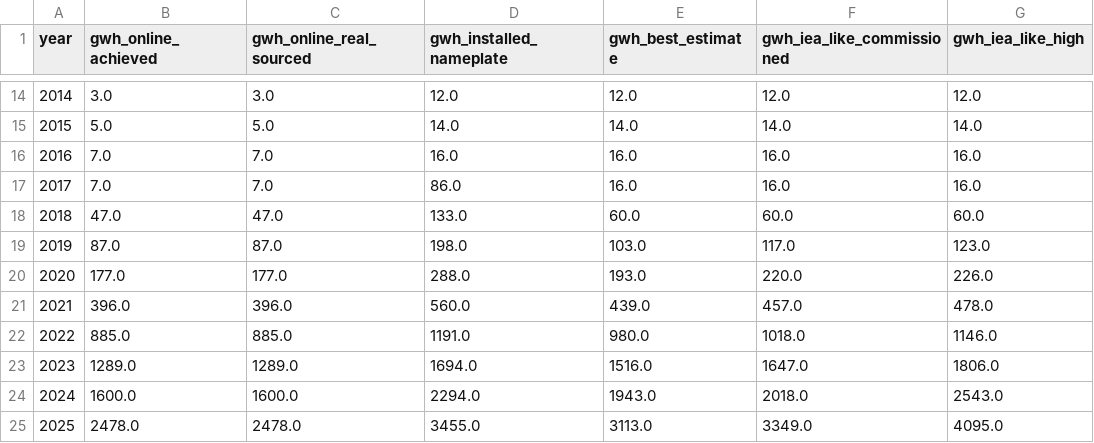
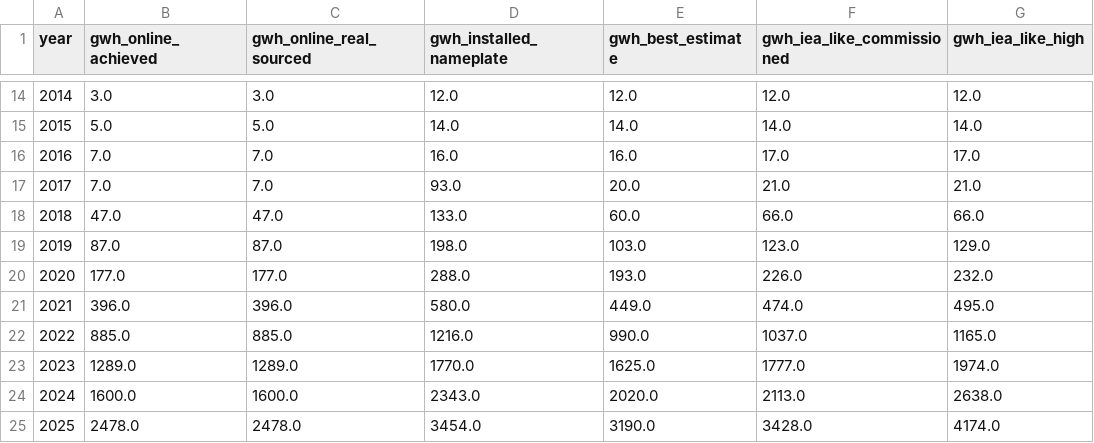
Before and after one commit to dmw24/BatteryFactory, a CSV file: capacity_by_year.csv, drawn as a sheet; only a part is shown, gaps mark what is left out; the diff covers the shown part only; the diff names each change by its address in the sheet, - before the commit and + after, or states it on an @@ line.

```diff
--- a/capacity_by_year.csv
+++ b/capacity_by_year.csv
-F16 (gwh_iea_like_commissioned): 16.0
+F16 (gwh_iea_like_commissioned): 17.0
-G16 (gwh_iea_like_high): 16.0
+G16 (gwh_iea_like_high): 17.0
-D17 (gwh_installed_nameplate): 86.0
+D17 (gwh_installed_nameplate): 93.0
-E17 (gwh_best_estimate): 16.0
+E17 (gwh_best_estimate): 20.0
-F17 (gwh_iea_like_commissioned): 16.0
+F17 (gwh_iea_like_commissioned): 21.0
-G17 (gwh_iea_like_high): 16.0
+G17 (gwh_iea_like_high): 21.0
-F18 (gwh_iea_like_commissioned): 60.0
+F18 (gwh_iea_like_commissioned): 66.0
-G18 (gwh_iea_like_high): 60.0
+G18 (gwh_iea_like_high): 66.0
-F19 (gwh_iea_like_commissioned): 117.0
+F19 (gwh_iea_like_commissioned): 123.0
-G19 (gwh_iea_like_high): 123.0
+G19 (gwh_iea_like_high): 129.0
-F20 (gwh_iea_like_commissioned): 220.0
+F20 (gwh_iea_like_commissioned): 226.0
-G20 (gwh_iea_like_high): 226.0
+G20 (gwh_iea_like_high): 232.0
-D21 (gwh_installed_nameplate): 560.0
+D21 (gwh_installed_nameplate): 580.0
-E21 (gwh_best_estimate): 439.0
+E21 (gwh_best_estimate): 449.0
-F21 (gwh_iea_like_commissioned): 457.0
+F21 (gwh_iea_like_commissioned): 474.0
-G21 (gwh_iea_like_high): 478.0
+G21 (gwh_iea_like_high): 495.0
-D22 (gwh_installed_nameplate): 1191.0
+D22 (gwh_installed_nameplate): 1216.0
-E22 (gwh_best_estimate): 980.0
+E22 (gwh_best_estimate): 990.0
-F22 (gwh_iea_like_commissioned): 1018.0
+F22 (gwh_iea_like_commissioned): 1037.0
-G22 (gwh_iea_like_high): 1146.0
+G22 (gwh_iea_like_high): 1165.0
-D23 (gwh_installed_nameplate): 1694.0
+D23 (gwh_installed_nameplate): 1770.0
-E23 (gwh_best_estimate): 1516.0
+E23 (gwh_best_estimate): 1625.0
-F23 (gwh_iea_like_commissioned): 1647.0
+F23 (gwh_iea_like_commissioned): 1777.0
-G23 (gwh_iea_like_high): 1806.0
+G23 (gwh_iea_like_high): 1974.0
-D24 (gwh_installed_nameplate): 2294.0
+D24 (gwh_installed_nameplate): 2343.0
-E24 (gwh_best_estimate): 1943.0
+E24 (gwh_best_estimate): 2020.0
-F24 (gwh_iea_like_commissioned): 2018.0
+F24 (gwh_iea_like_commissioned): 2113.0
-G24 (gwh_iea_like_high): 2543.0
+G24 (gwh_iea_like_high): 2638.0
-D25 (gwh_installed_nameplate): 3455.0
+D25 (gwh_installed_nameplate): 3454.0
-E25 (gwh_best_estimate): 3113.0
+E25 (gwh_best_estimate): 3190.0
-F25 (gwh_iea_like_commissioned): 3349.0
+F25 (gwh_iea_like_commissioned): 3428.0
-G25 (gwh_iea_like_high): 4095.0
+G25 (gwh_iea_like_high): 4174.0
```
Also changed, not shown: 16 edited cells elsewhere in this file, capacity_by_year_e.csv, capacity_by_year_region.csv, 6 other files.
